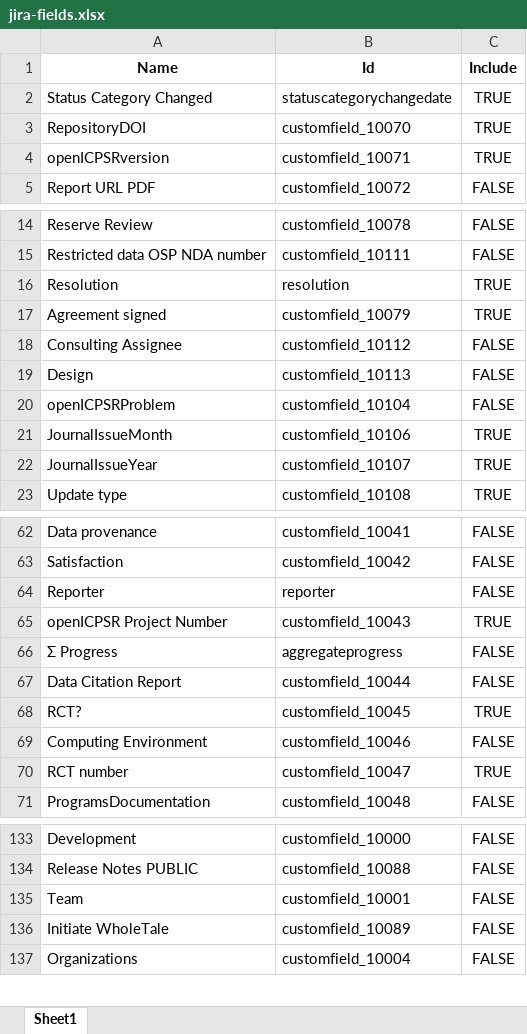
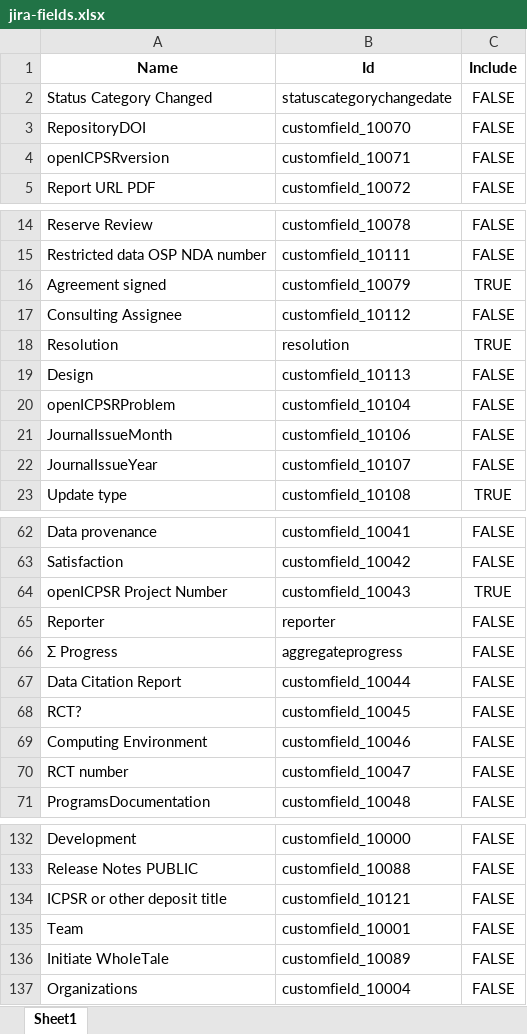
Before and after one commit to AEADataEditor/processing-jira-process-data, an Excel workbook: data/metadata/jira-fields.xlsx, sheet Sheet1, drawn as a sheet; only a part is shown, gaps mark what is left out; values as stored, in another font and other column widths than the file's, no borders; the diff covers the shown part only; the diff names each change by its address in the sheet, - before the commit and + after, or states it on an @@ line.

```diff
--- a/data/metadata/jira-fields.xlsx (sheet Sheet1)
+++ b/data/metadata/jira-fields.xlsx (sheet Sheet1)
-C2:C4 (Include): TRUE
+C2:C4 (Include): FALSE
@@ row 16 moved to row 18: Resolution @@
-C21:C22 (Include): TRUE
+C21:C22 (Include): FALSE
@@ row 65 moved to row 64: openICPSR Project Number @@
-C68 (Include): TRUE
+C68 (Include): FALSE
-C70 (Include): TRUE
+C70 (Include): FALSE
+row 134: ICPSR or other deposit title | customfield_10121 | FALSE
```
Also changed, not shown: 1 removed row, 4 moved rows and 8 edited cells elsewhere in this sheet, 14 other files.
